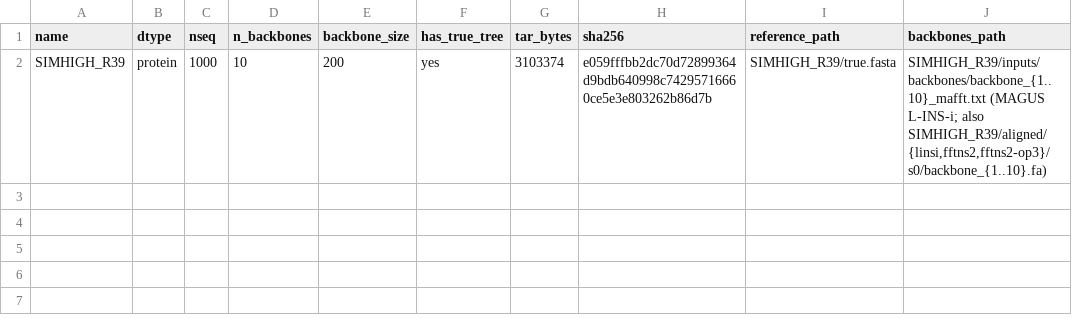
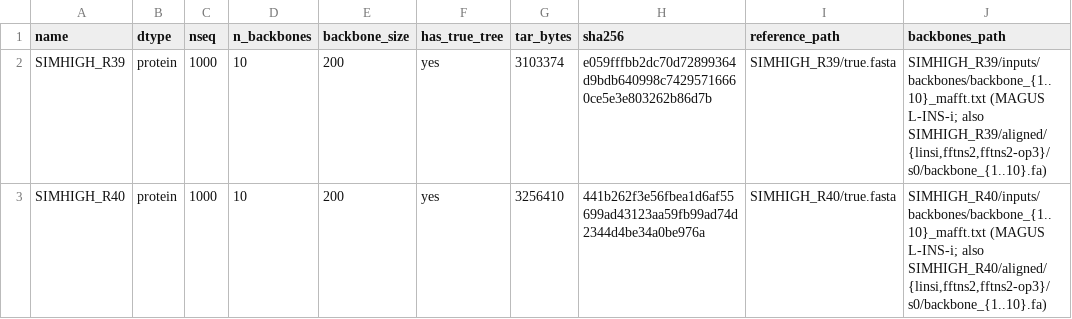
Before and after one commit to evanlin23/scratch, a TSV file: cs581/gcmvote/bank/MANIFEST.tsv, drawn as a sheet; the diff names each change by its address in the sheet, - before the commit and + after, or states it on an @@ line.

```diff
--- a/cs581/gcmvote/bank/MANIFEST.tsv
+++ b/cs581/gcmvote/bank/MANIFEST.tsv
+row 3: SIMHIGH_R40 | protein | 1000 | 10 | 200 | yes | 3256410 | 441b262f3e56fbea1d6af55699ad43123aa59fb99ad74d2344d4be34a0be976a | SIMHIGH_R40/true.fasta | SIMHIGH_R40/inputs/backbones/backbone_{1..10}_mafft.txt (MAGUS L-INS-i; also SIMHIGH_R40/aligned/{linsi,fftns2,fftns2-op3}/s0/backbone_{1..10}.fa)
```
Also changed, not shown: 2 other files.
